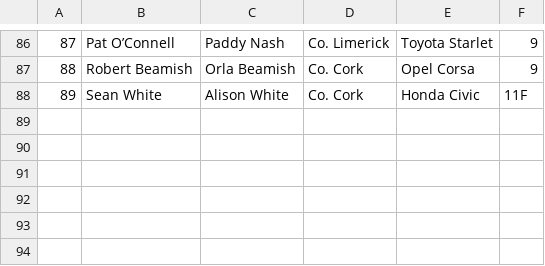
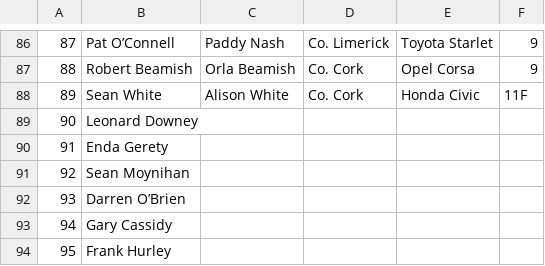
Before and after one commit to Alanmugz/Skibbdcc, a CSV file: files/fastnet_2016/entry_list_main_field.csv, drawn as a sheet; only a part is shown, gaps mark what is left out; the diff names each change by its address in the sheet, - before the commit and + after, or states it on an @@ line.

Commit message:
F0000 - Updated entry list, time and distance, marshaling meeting points

```diff
--- a/files/fastnet_2016/entry_list_main_field.csv
+++ b/files/fastnet_2016/entry_list_main_field.csv
+row 89: 90 | Leonard Downey
+row 90: 91 | Enda Gerety
+row 91: 92 | Sean Moynihan
+row 92: 93 | Darren O’Brien
+row 93: 94 | Gary Cassidy
+row 94: 95 | Frank Hurley
```
Also changed, not shown: 4 other files.
